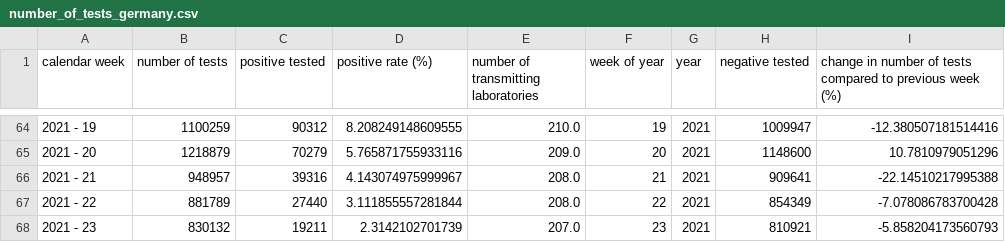
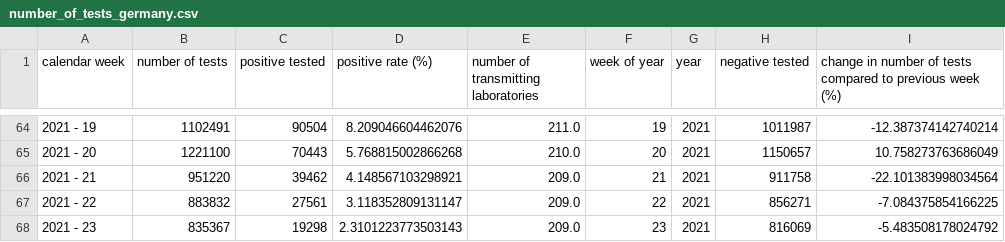
Before and after one commit to danielhaake/covid19-monitor-germany, a CSV file: data/number_of_tests_germany.csv, drawn as a sheet; only a part is shown, gaps mark what is left out; the diff covers the shown part only.

```diff
--- a/data/number_of_tests_germany.csv
+++ b/data/number_of_tests_germany.csv
@@ -64,5 +64,5 @@ calendar week,number of tests,positive tested,positive rate (%),number of transm
-2021 - 19,1100259,90312,8.208249148609555,210.0,19,2021,1009947,-12.380507181514416
-2021 - 20,1218879,70279,5.765871755933116,209.0,20,2021,1148600,10.7810979051296
-2021 - 21,948957,39316,4.143074975999967,208.0,21,2021,909641,-22.14510217995388
-2021 - 22,881789,27440,3.111855557281844,208.0,22,2021,854349,-7.078086783700428
-2021 - 23,830132,19211,2.3142102701739,207.0,23,2021,810921,-5.858204173560793
+2021 - 19,1102491,90504,8.209046604462076,211.0,19,2021,1011987,-12.387374142740214
+2021 - 20,1221100,70443,5.768815002866268,210.0,20,2021,1150657,10.758273763686049
+2021 - 21,951220,39462,4.148567103298921,209.0,21,2021,911758,-22.101383998034564
+2021 - 22,883832,27561,3.118352809131147,209.0,22,2021,856271,-7.084375854166225
+2021 - 23,835367,19298,2.3101223773503143,209.0,23,2021,816069,-5.483508178024792
```
Also changed, not shown: 3 added rows and 42 edited cells elsewhere in this file, data/cases_attributed_to_an_outbreak.csv, data/clinical_aspects.csv, 4 other files.
